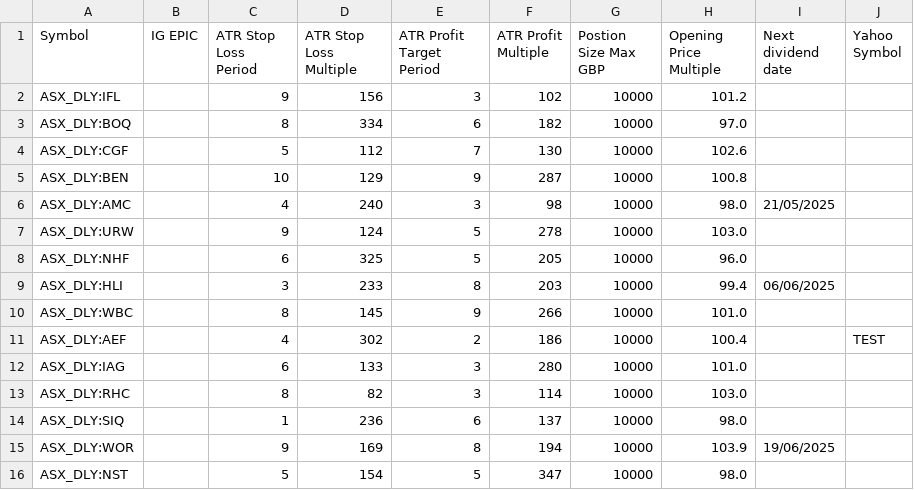
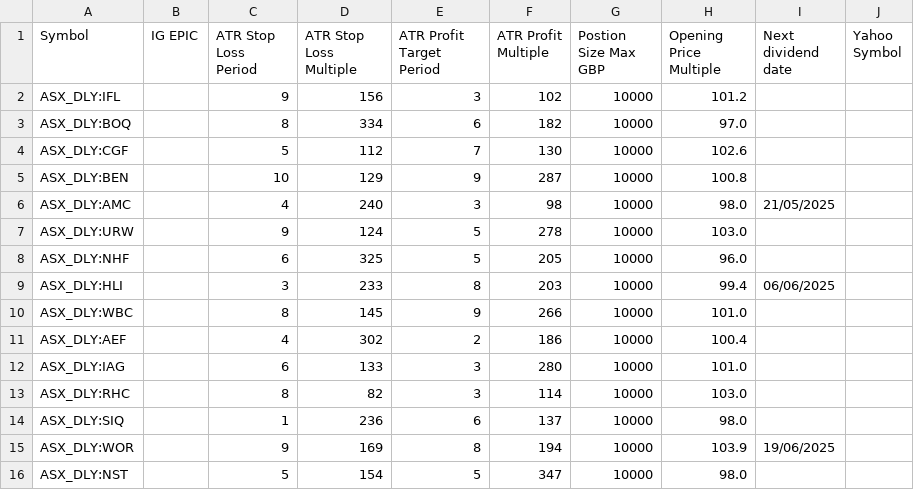
Before and after one commit to shaumne/steven-web-app, a CSV file: ticker_data.csv, drawn as a sheet; only a part is shown.

```diff
--- a/ticker_data.csv
+++ b/ticker_data.csv
@@ -10,3 +10,3 @@ ASX_DLY:HLI,,3,233,8,203,10000,99.4,06/06/2025,
 ASX_DLY:WBC,,8,145,9,266,10000,101.0,,
-ASX_DLY:AEF,,4,302,2,186,10000,100.4,,TEST
+ASX_DLY:AEF,,4,302,2,186,10000,100.4,,
 ASX_DLY:IAG,,6,133,3,280,10000,101.0,,
```
Also changed, not shown: ticker_data copy.csv, 5 other files.
